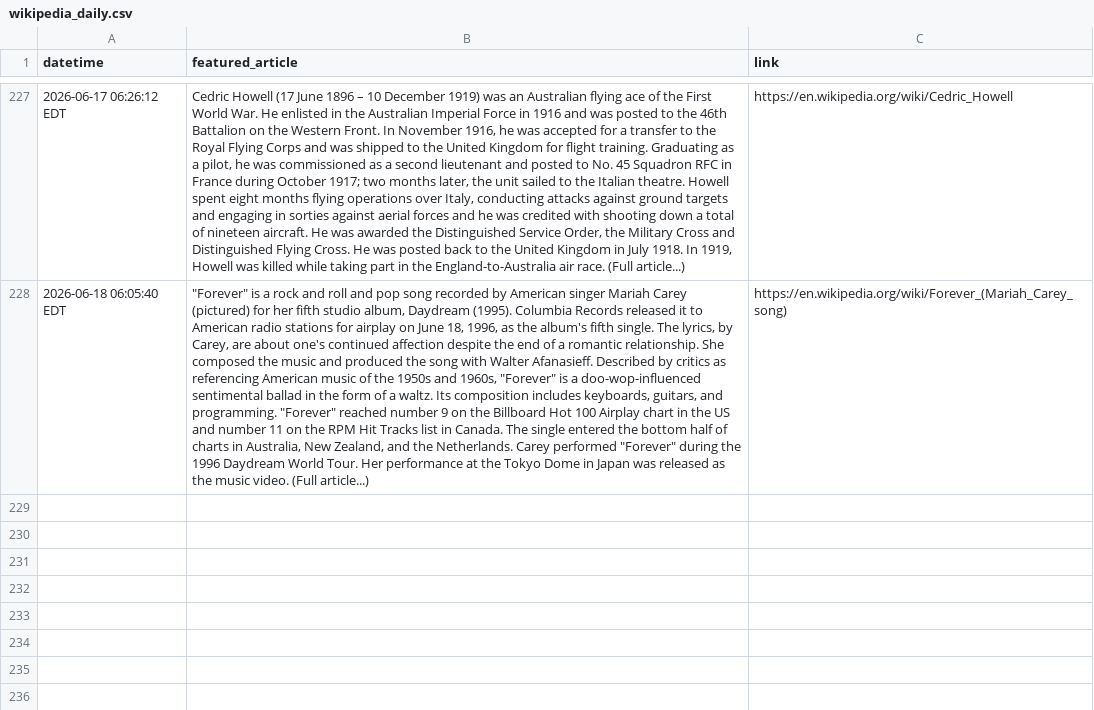
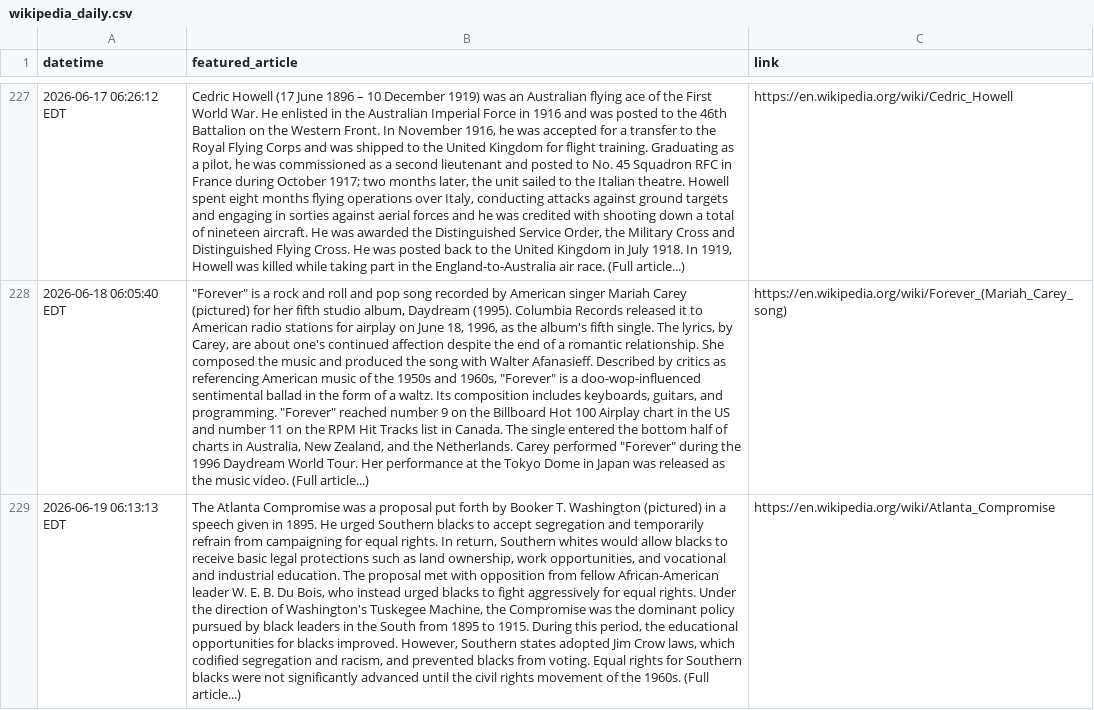
Before and after one commit to endri7k/wikipedia_daily, a CSV file: data/wikipedia_daily.csv, drawn as a sheet; only a part is shown, gaps mark what is left out; the diff names each change by its address in the sheet, - before the commit and + after, or states it on an @@ line.

```diff
--- a/data/wikipedia_daily.csv
+++ b/data/wikipedia_daily.csv
+row 229: 2026-06-19 06:13:13 EDT | The Atlanta Compromise was a proposal put forth by Booker T. Washington (pictured) in a speech given in 1895. He urged Southern blacks to accept segregation and temporarily refrain from campaigning for equal rights. In return, Southern whites would allow blacks to receive basic legal protections such as land ownership, work opportunities, and vocational and industrial education. The proposal met with opposition from fellow African-American leader W. E. B. Du Bois, who instead urged blacks to fight aggressively for equal rights. Under the direction of Washington's Tuskegee Machine, the Compromise was the dominant policy pursued by black leaders in the South from 1895 to 1915. During this period, the educational opportunities for blacks improved. However, Southern states adopted Jim Crow laws, which codified segregation and racism, and prevented blacks from voting. Equal rights for Southern blacks were not significantly advanced until the civil rights movement of the 1960s. (Full article...) | https://en.wikipedia.org/wiki/Atlanta_Compromise
```
